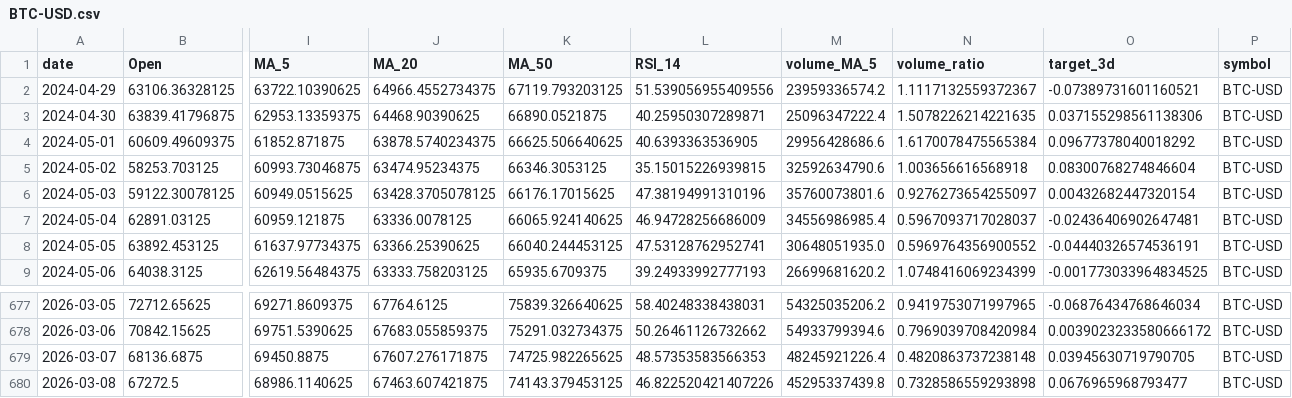
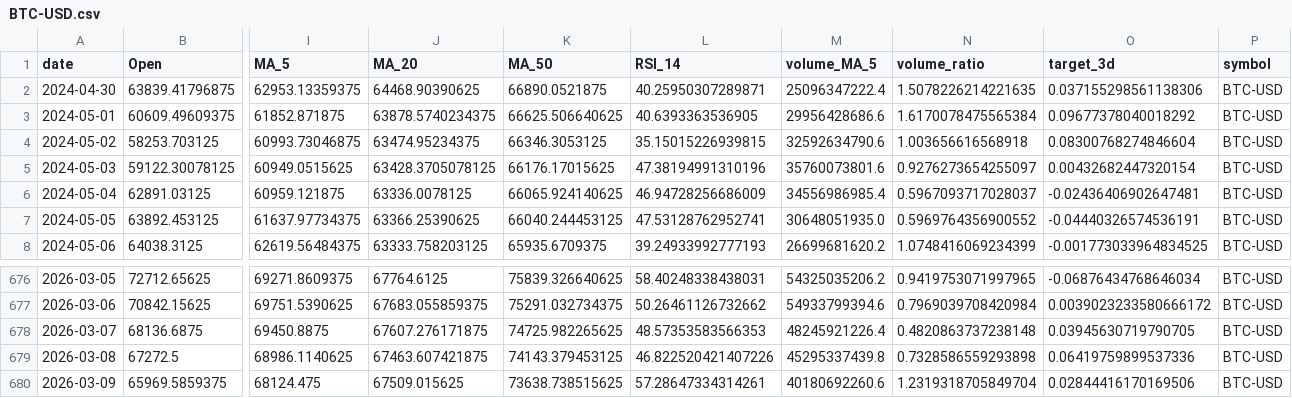
Before and after one commit to adam-hassen/stock-auto-update, a CSV file: data/BTC-USD.csv, drawn as a sheet; only a part is shown, gaps mark what is left out; removed rows and columns are numbered as before the commit, all else as after; rows hold the shown columns only; the diff names each change by its address in the sheet, - before the commit and + after, or states it on an @@ line.

```diff
--- a/data/BTC-USD.csv
+++ b/data/BTC-USD.csv
-row 2: 2024-04-29 | 63106.36328125 | 63722.10390625 | 64966.4552734375 | 67119.793203125 | 51.539056955409556 | 23959336574.2 | 1.1117132559372367 | -0.07389731601160521 | BTC-USD
-O679 (target_3d): 0.0676965968793477
+O679 (target_3d): 0.06419759899537336
+row 680: 2026-03-09 | 65969.5859375 | 68124.475 | 67509.015625 | 73638.738515625 | 57.28647334314261 | 40180692260.6 | 1.2319318705849704 | 0.02844416170169506 | BTC-USD
```
Also changed, not shown: data/AAPL.csv, data/ALL_ACTIONS.csv, 6 other files.
